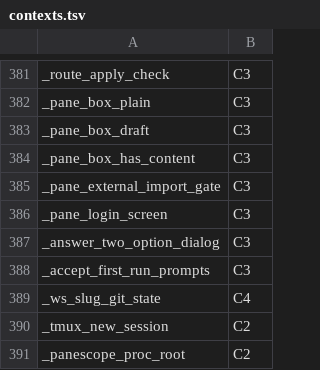
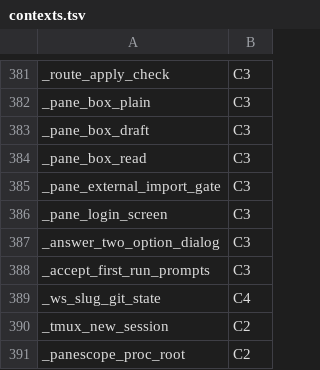
Before and after one commit to Synapsium-Labs/ccrc-pwa, a TSV file: ccd/contexts.tsv, drawn as a sheet; only a part is shown, gaps mark what is left out.

```diff
--- a/ccd/contexts.tsv
+++ b/ccd/contexts.tsv
@@ -383,3 +383,3 @@ _pane_box_plain	C3
 _pane_box_draft	C3
-_pane_box_has_content	C3
+_pane_box_read	C3
 _pane_external_import_gate	C3
```
Also changed, not shown: ccd/contexts-edges.tsv, 20 other files.
